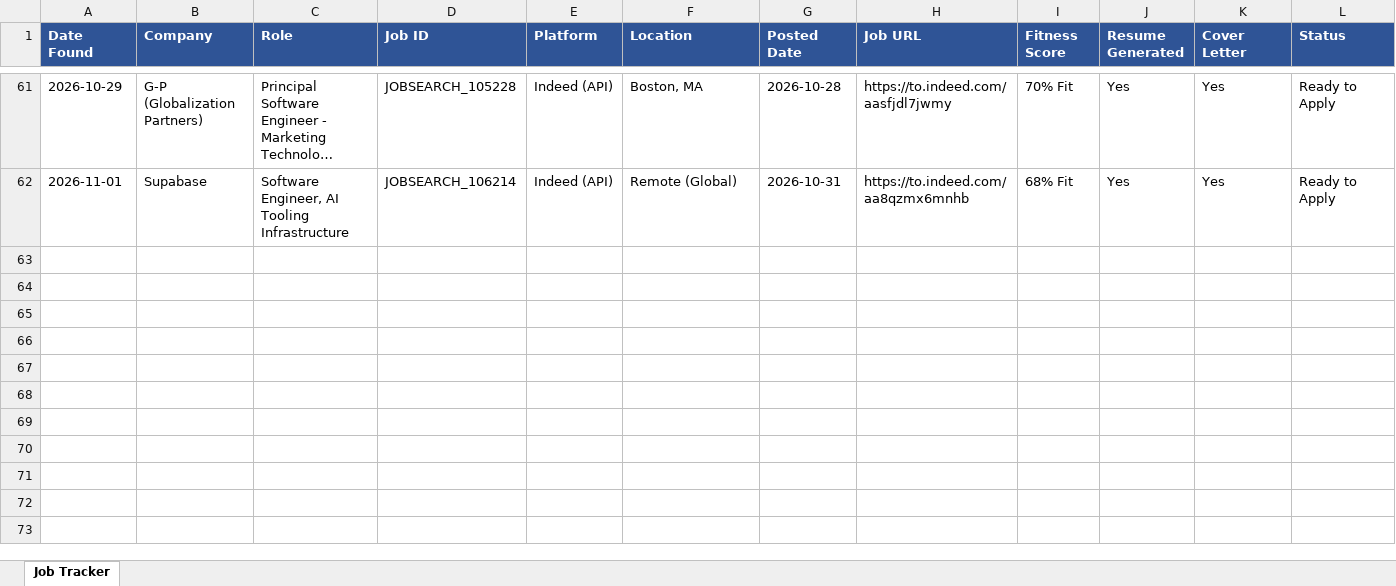
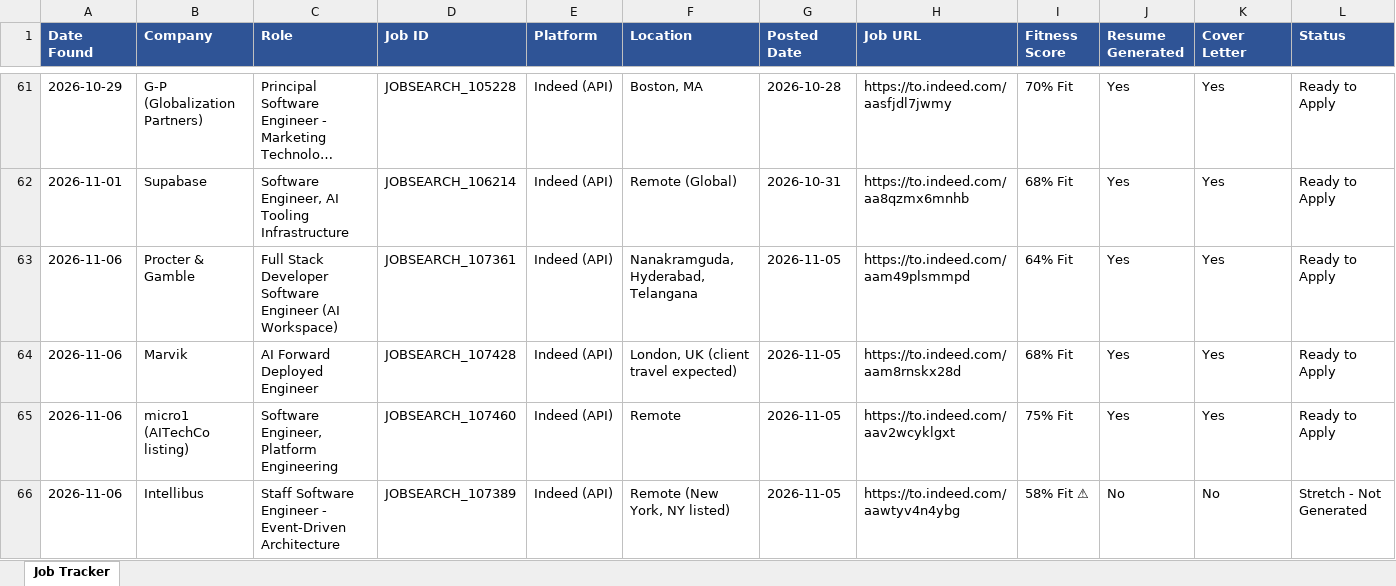
Before and after one commit to practicalcodewishshiva/devgnan-job-search, an Excel workbook: job_tracker.xlsx, sheet Job Tracker, drawn as a sheet; only a part is shown, gaps mark what is left out; long unchanged cells end in …; values as stored, in another font and other column widths than the file's, no borders; rows hold the shown columns only; the diff names each change by its address in the sheet, - before the commit and + after, or states it on an @@ line.

```diff
--- a/job_tracker.xlsx (sheet Job Tracker)
+++ b/job_tracker.xlsx (sheet Job Tracker)
+row 63: 2026-11-06 | Procter & Gamble | Full Stack Developer Software Engineer (AI Workspace) | JOBSEARCH_107361 | Indeed (API) | Nanakramguda, Hyderabad, Telangana | 2026-11-05 | https://to.indeed.com/aam49plsmmpd | 64% Fit | Yes | Yes | Ready to Apply
+row 64: 2026-11-06 | Marvik | AI Forward Deployed Engineer | JOBSEARCH_107428 | Indeed (API) | London, UK (client travel expected) | 2026-11-05 | https://to.indeed.com/aam8rnskx28d | 68% Fit | Yes | Yes | Ready to Apply
+row 65: 2026-11-06 | micro1 (AITechCo listing) | Software Engineer, Platform Engineering | JOBSEARCH_107460 | Indeed (API) | Remote | 2026-11-05 | https://to.indeed.com/aav2wcyklgxt | 75% Fit | Yes | Yes | Ready to Apply
+row 66: 2026-11-06 | Intellibus | Staff Software Engineer - Event-Driven Architecture | JOBSEARCH_107389 | Indeed (API) | Remote (New York, NY listed) | 2026-11-05 | https://to.indeed.com/aawtyv4n4ybg | 58% Fit ⚠ | No | No | Stretch - Not Generated
```
Also changed, not shown: 7 other files.
